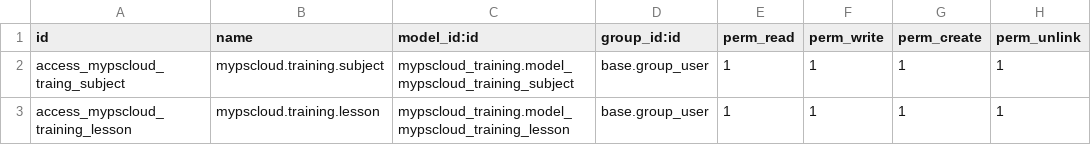
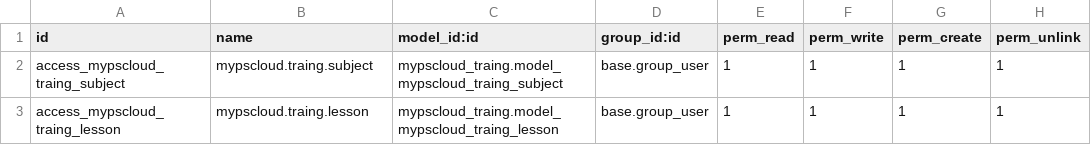
Before and after one commit to sehngya/odootraing, a CSV file: mypscloud_traing/security/ir.model.access.csv, drawn as a sheet.

```diff
--- a/mypscloud_traing/security/ir.model.access.csv
+++ b/mypscloud_traing/security/ir.model.access.csv
@@ -1,3 +1,3 @@
 id,name,model_id:id,group_id:id,perm_read,perm_write,perm_create,perm_unlink
-access_mypscloud_traing_subject,mypscloud.training.subject,mypscloud_training.model_mypscloud_training_subject,base.group_user,1,1,1,1
-access_mypscloud_training_lesson,mypscloud.training.lesson,mypscloud_training.model_mypscloud_training_lesson,base.group_user,1,1,1,1
+access_mypscloud_traing_subject,mypscloud.traing.subject,mypscloud_traing.model_mypscloud_traing_subject,base.group_user,1,1,1,1
+access_mypscloud_traing_lesson,mypscloud.traing.lesson,mypscloud_traing.model_mypscloud_traing_lesson,base.group_user,1,1,1,1
```
Also changed, not shown: 4 other files.
